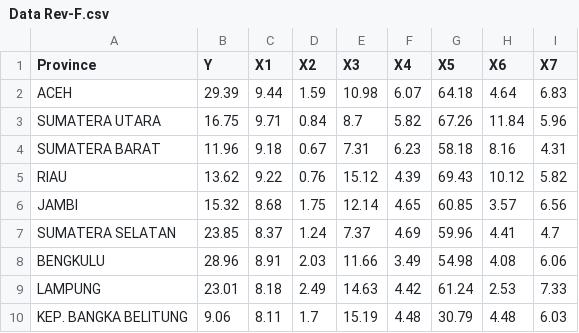
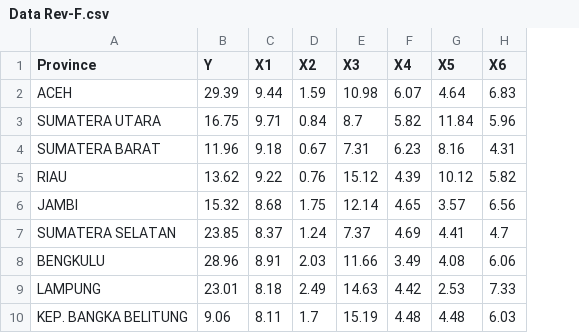
Before and after one commit to failoverid/PDS, a CSV file: Data Rev-F.csv, drawn as a sheet; only a part is shown; removed rows and columns are numbered as before the commit, all else as after; the diff names each change by its address in the sheet, - before the commit and + after, or states it on an @@ line.

Commit message:
Update Data Rev-F.csv

```diff
--- a/Data Rev-F.csv
+++ b/Data Rev-F.csv
-column G (X5), rows 2-10: 64.18 | 67.26 | 58.18 | 69.43 | 60.85 | 59.96 | 54.98 | 61.24 | 30.79
-G1: X6
+G1: X5
-H1: X7
+H1: X6
```
